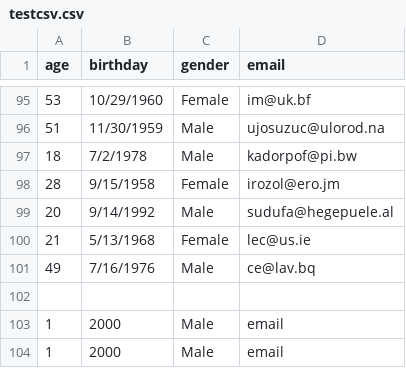
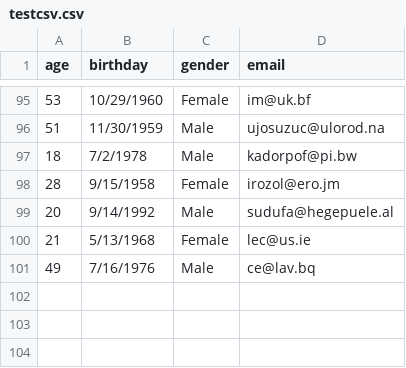
Before and after one commit to DionSat/Rust-Database, a CSV file: src/data/testcsv.csv, drawn as a sheet; only a part is shown, gaps mark what is left out; the diff names each change by its address in the sheet, - before the commit and + after, or states it on an @@ line.

```diff
--- a/src/data/testcsv.csv
+++ b/src/data/testcsv.csv
-row 102: (empty)
-row 103: 1 | 2000 | Male | email
-row 104: 1 | 2000 | Male | email
```
Also changed, not shown: 2 other files.
